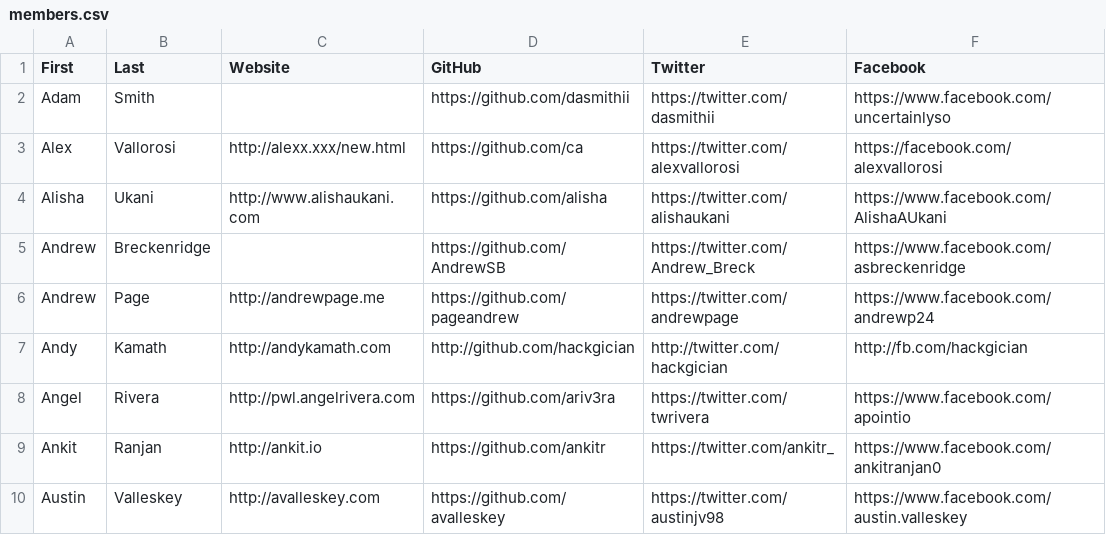
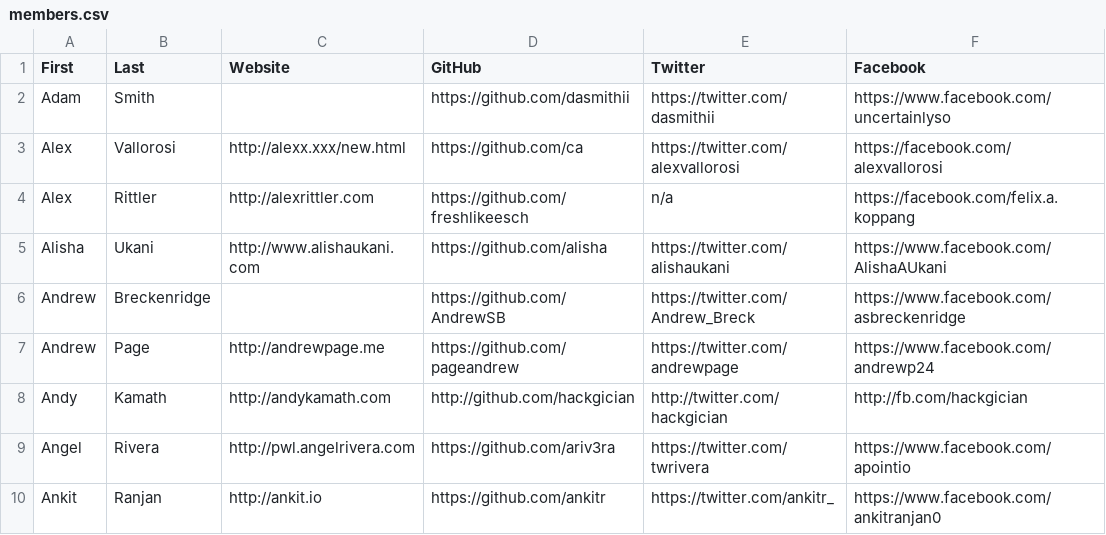
Before and after one commit to hshackers/docs, a CSV file: members.csv, drawn as a sheet; only a part is shown; the shorter side is filled out with more unchanged rows; the diff names each change by its address in the sheet, - before the commit and + after, or states it on an @@ line.

Commit message:
Update members.csv

```diff
--- a/members.csv
+++ b/members.csv
+row 4: Alex | Rittler | http://alexrittler.com | https://github.com/freshlikeesch | n/a | https://facebook.com/felix.a.koppang
```
